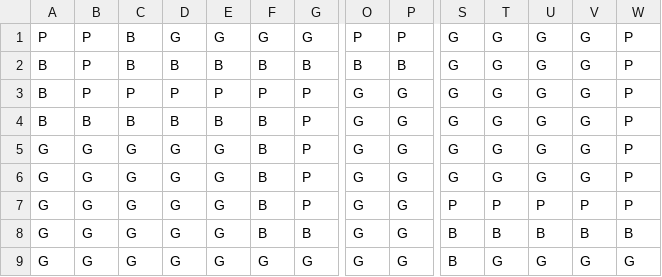
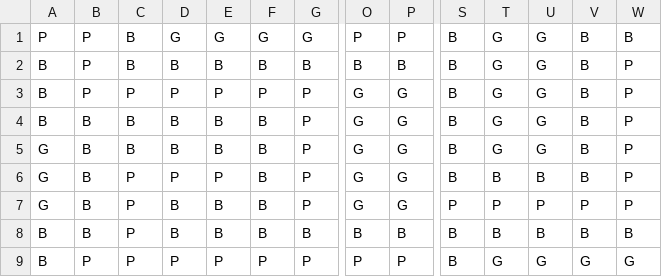
Before and after one commit to noahvogtli/MouseMaze, a CSV file: mousemaze/src/main/java/maze/data/Level1.csv, drawn as a sheet; only a part is shown, gaps mark what is left out; the diff covers the shown part only; the diff names each change by its address in the sheet, - before the commit and + after, or states it on an @@ line.

Commit message:
added: more to the level1.csv

```diff
--- a/mousemaze/src/main/java/maze/data/Level1.csv
+++ b/mousemaze/src/main/java/maze/data/Level1.csv
-S1:S6: G
+S1:S6: B
-V1:V6: G
+V1:V6: B
-W1: P
+W1: B
-B5:B8: G
+B5:B8: B
-C5: G
+C5: B
-D5: G
+D5: B
-E5: G
+E5: B
-C6:C9: G
+C6:C9: P
-D6: G
+D6: P
-E6: G
+E6: P
-T6: G
+T6: B
-U6: G
+U6: B
-D7:D8: G
+D7:D8: B
-E7:E8: G
+E7:E8: B
-A8:A9: G
+A8:A9: B
-O8: G
+O8: B
-P8: G
+P8: B
-B9: G
+B9: P
-D9: G
+D9: P
-E9: G
+E9: P
-F9: G
+F9: P
-G9: G
+G9: P
-O9: G
+O9: P
-P9: G
+P9: P
```
Also changed, not shown: 83 edited cells elsewhere in this file, mousemaze/target/classes/maze/data/Level1.csv.
